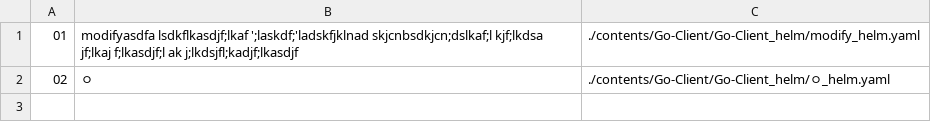
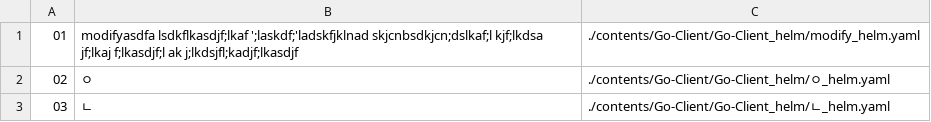
Before and after one commit to Exporterhubv5/exporterhub.io, a CSV file: contents/Go-Client/Go-Client_helm/Go-Client_helm.csv, drawn as a sheet.

Commit message:
wip

```diff
--- a/contents/Go-Client/Go-Client_helm/Go-Client_helm.csv
+++ b/contents/Go-Client/Go-Client_helm/Go-Client_helm.csv
@@ -2 +2,2 @@
 "02","ㅇ", "./contents/Go-Client/Go-Client_helm/ㅇ_helm.yaml",
+"03","ㄴ", "./contents/Go-Client/Go-Client_helm/ㄴ_helm.yaml",
```
